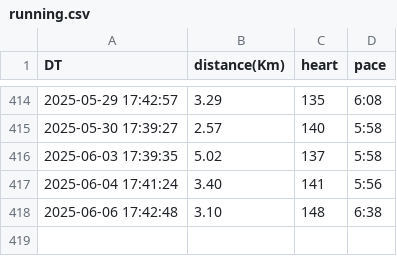
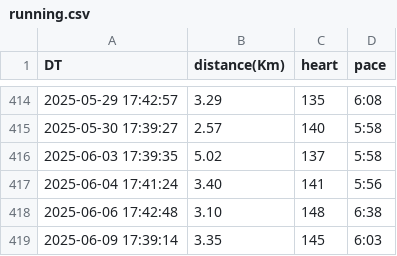
Before and after one commit to naosense/miles, a CSV file: running.csv, drawn as a sheet; only a part is shown, gaps mark what is left out; the diff names each change by its address in the sheet, - before the commit and + after, or states it on an @@ line.

Commit message:
sync running data by http

```diff
--- a/running.csv
+++ b/running.csv
+row 419: 2025-06-09 17:39:14 | 3.35 | 145 | 6:03
```
Also changed, not shown: 1 other file.
